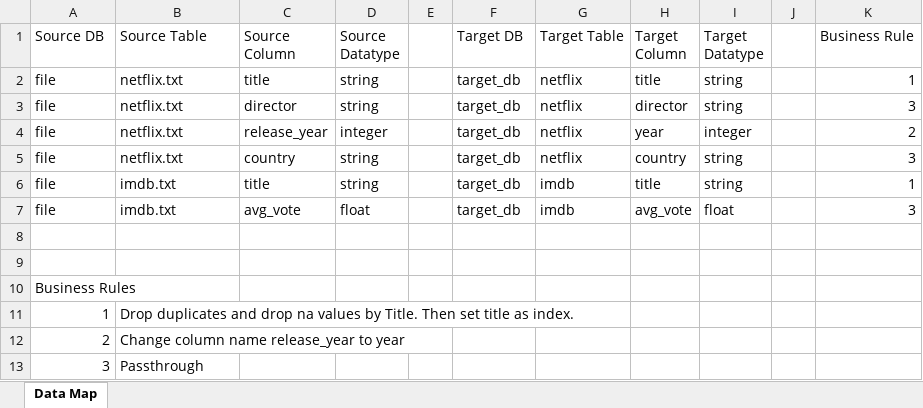
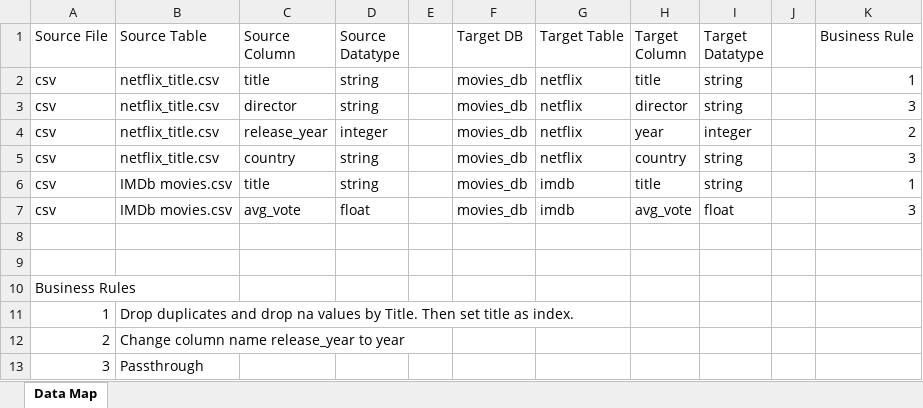
Before and after one commit to HungK28/project2, an Excel workbook: Movies_Data_Mapping.xlsx, sheet Data Map, drawn as a sheet; values as stored, in another font and other column widths than the file's, no borders; the diff names each change by its address in the sheet, - before the commit and + after, or states it on an @@ line.

Commit message:
Revised data mapping and added resources folder

```diff
--- a/Movies_Data_Mapping.xlsx (sheet Data Map)
+++ b/Movies_Data_Mapping.xlsx (sheet Data Map)
-A1: Source DB
+A1: Source File
-A2:A7 (Source File): file
+A2:A7 (Source File): csv
-B2:B5 (Source Table): netflix.txt
+B2:B5 (Source Table): netflix_title.csv
-F2:F7 (Target DB): target_db
+F2:F7 (Target DB): movies_db
-B6:B7 (Source Table): imdb.txt
+B6:B7 (Source Table): IMDb movies.csv
```
Also changed, not shown: 2 other files.
